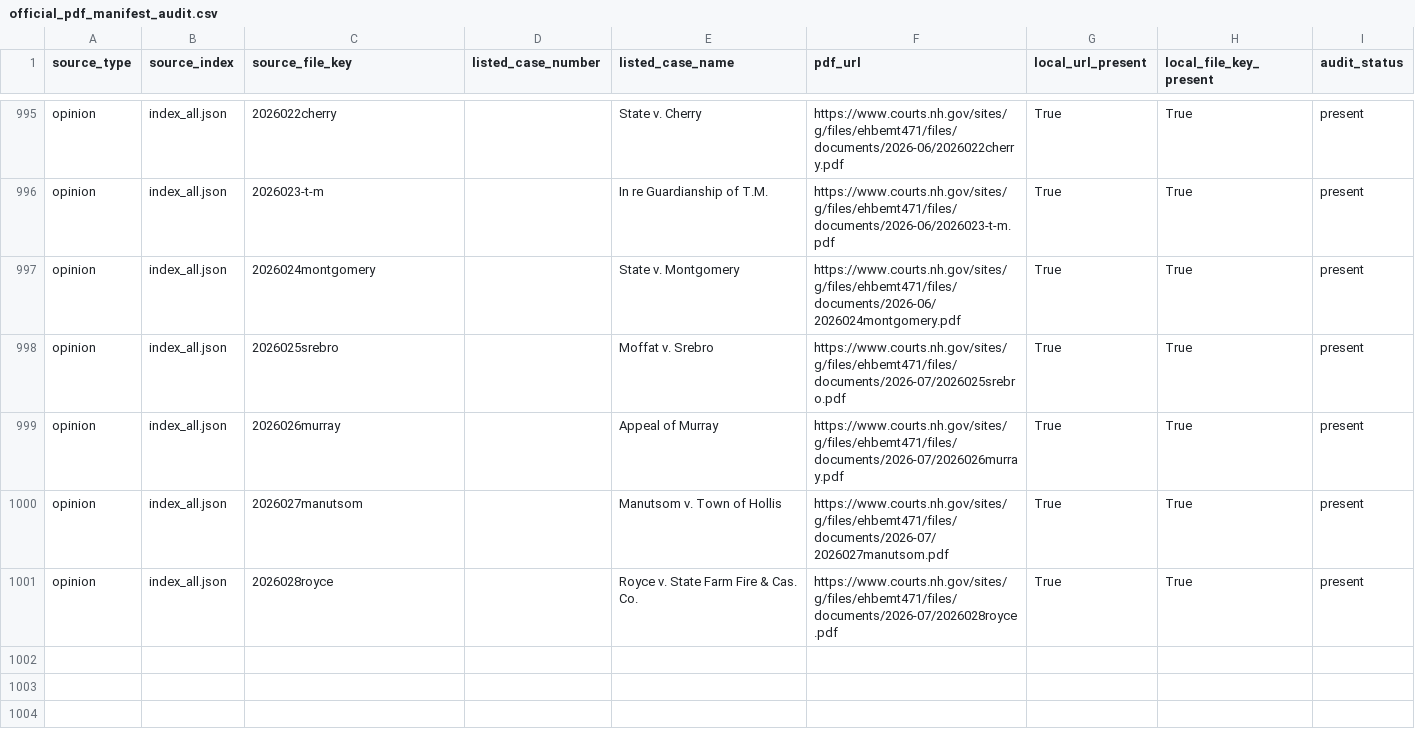
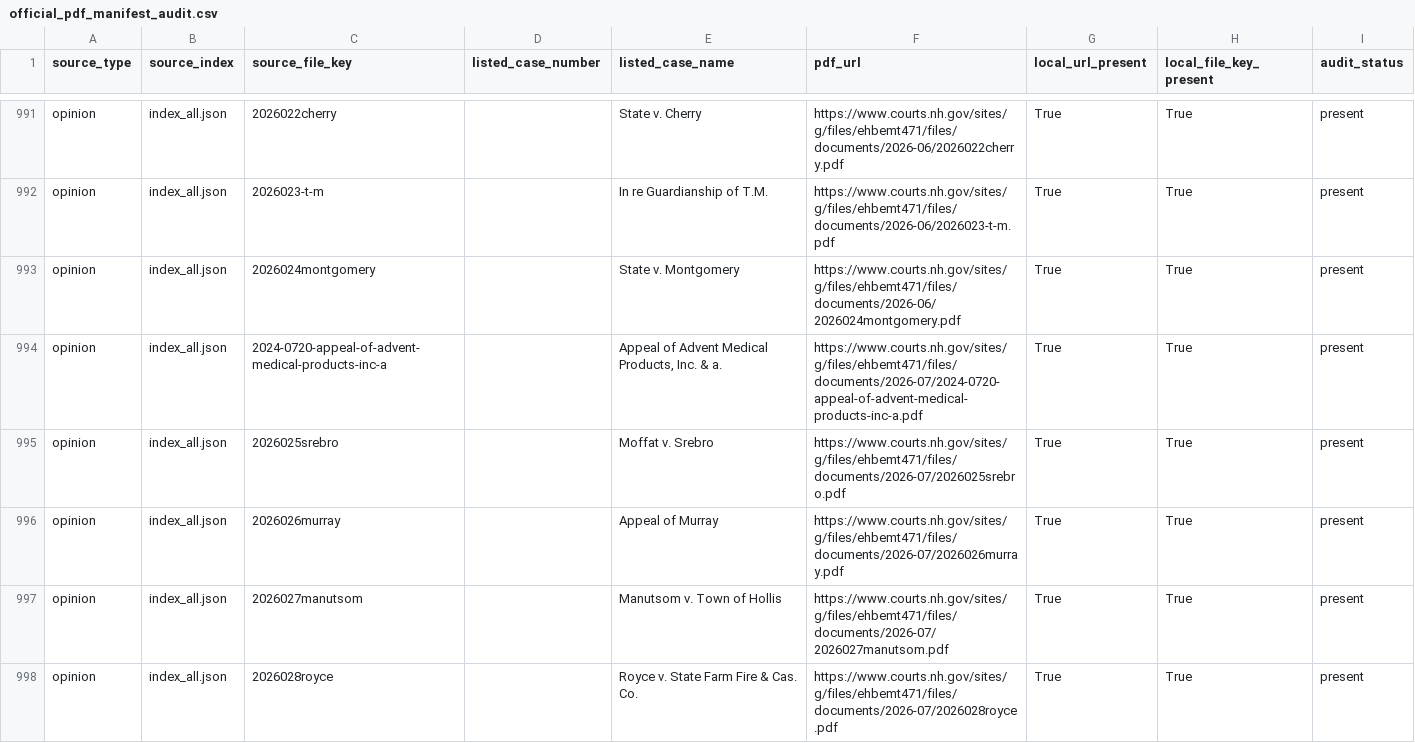
Before and after one commit to gmalbert/nh-supreme-court, a CSV file: data/processed/official_pdf_manifest_audit.csv, drawn as a sheet; only a part is shown, gaps mark what is left out; the diff covers the shown part only.

```diff
--- a/data/processed/official_pdf_manifest_audit.csv
+++ b/data/processed/official_pdf_manifest_audit.csv
@@ -997,2 +993,3 @@ opinion,index_all.json,2026023-t-m,,In re Guardianship of T.M.,https://www.court
 opinion,index_all.json,2026024montgomery,,State v. Montgomery,https://www.courts.nh.gov/sites/g/files/ehbemt471/files/documents/2026-06/2026024montgomery.pdf,True,True,present
+opinion,index_all.json,2024-0720-appeal-of-advent-medical-products-inc-a,,"Appeal of Advent Medical Products, Inc. & a.",https://www.courts.nh.gov/sites/g/files/ehbemt471/files/documents/2026-07/2024-0720-appeal-of-advent-medical-products-inc-a.pdf,True,True,present
 opinion,index_all.json,2026025srebro,,Moffat v. Srebro,https://www.courts.nh.gov/sites/g/files/ehbemt471/files/documents/2026-07/2026025srebro.pdf,True,True,present
```
Also changed, not shown: 3 added rows and 6 removed rows elsewhere in this file, data/processed/case_orders.csv, data/processed/unmatched_argument_review_queue.csv, 17 other files.
